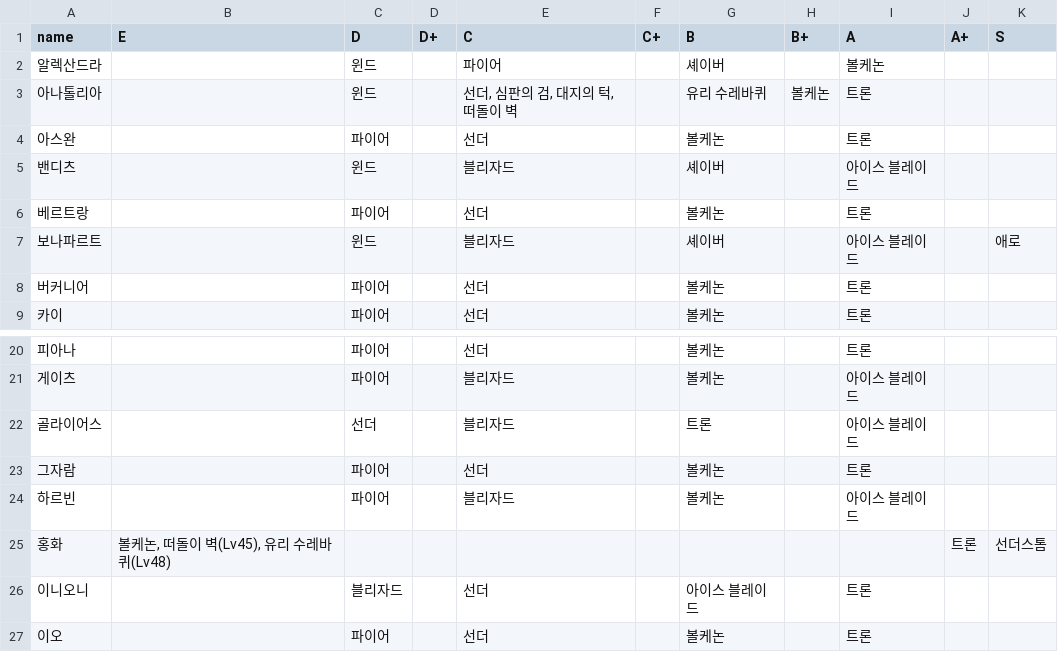
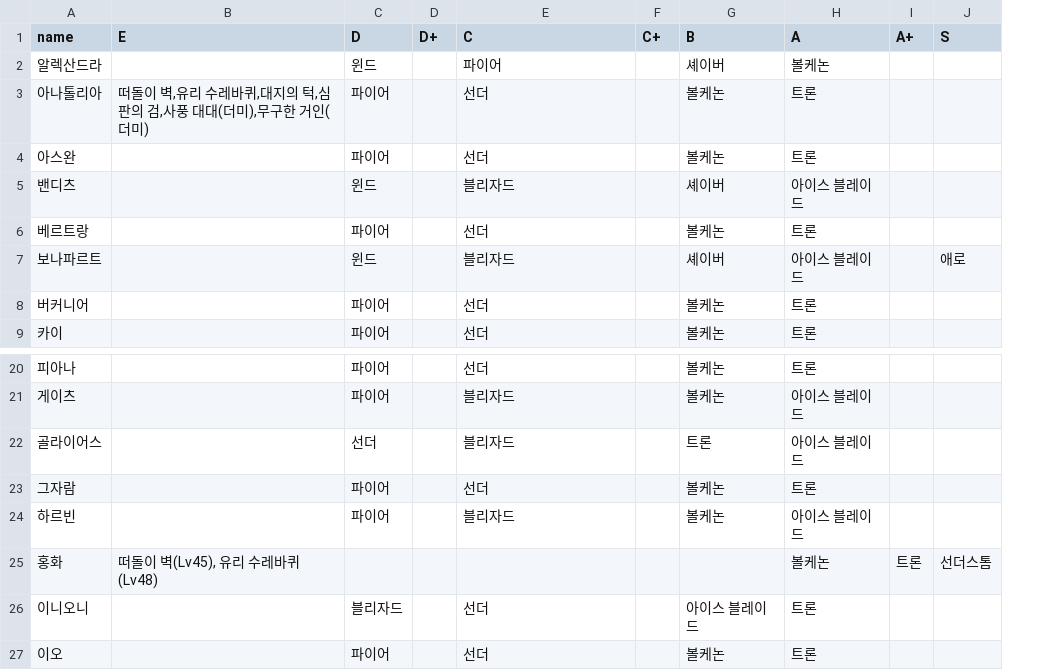
Before and after one commit to Cass07/fe18-db, a CSV file: csv/unit_reason.csv, drawn as a sheet; only a part is shown, gaps mark what is left out; removed rows and columns are numbered as before the commit, all else as after; the diff names each change by its address in the sheet, - before the commit and + after, or states it on an @@ line.

```diff
--- a/csv/unit_reason.csv
+++ b/csv/unit_reason.csv
-column H (B+), row 3: 볼케논
-B3 (E): (empty)
+B3 (E): 떠돌이 벽,유리 수레바퀴,대지의 턱,심판의 검,사풍 대대(더미),무구한 거인(더미)
-C3 (D): 윈드
+C3 (D): 파이어
-E3 (C): 선더, 심판의 검, 대지의 턱, 떠돌이 벽
+E3 (C): 선더
-G3 (B): 유리 수레바퀴
+G3 (B): 볼케논
-B25 (E): 볼케논, 떠돌이 벽(Lv45), 유리 수레바퀴(Lv48)
+B25 (E): 떠돌이 벽(Lv45), 유리 수레바퀴(Lv48)
-H25 (A): (empty)
+H25 (A): 볼케논
```
Also changed, not shown: csv/magic.csv, csv/unit_authority.csv, 5 other files.
